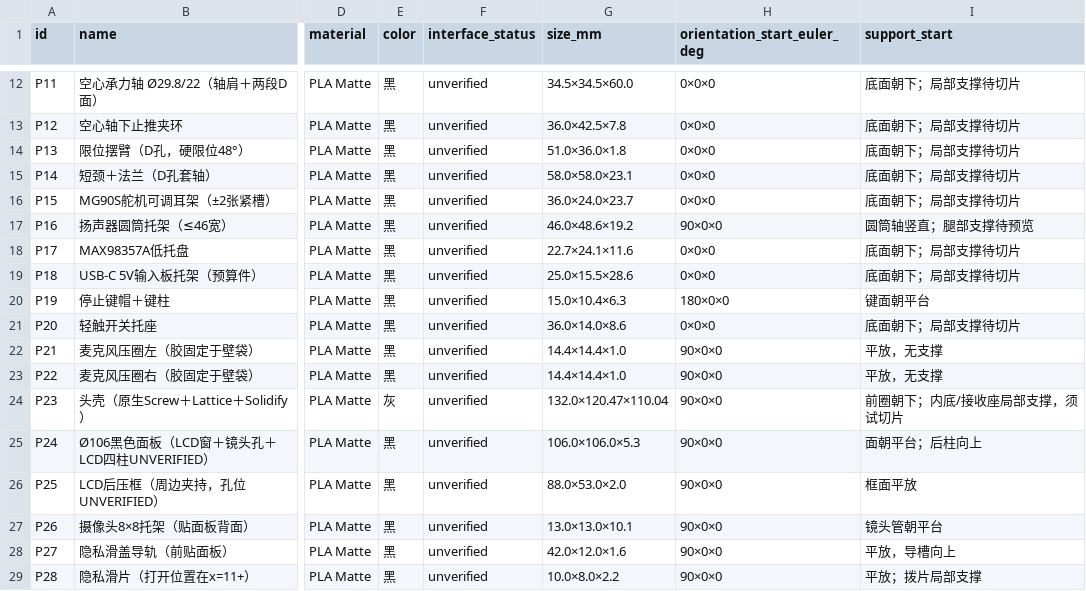
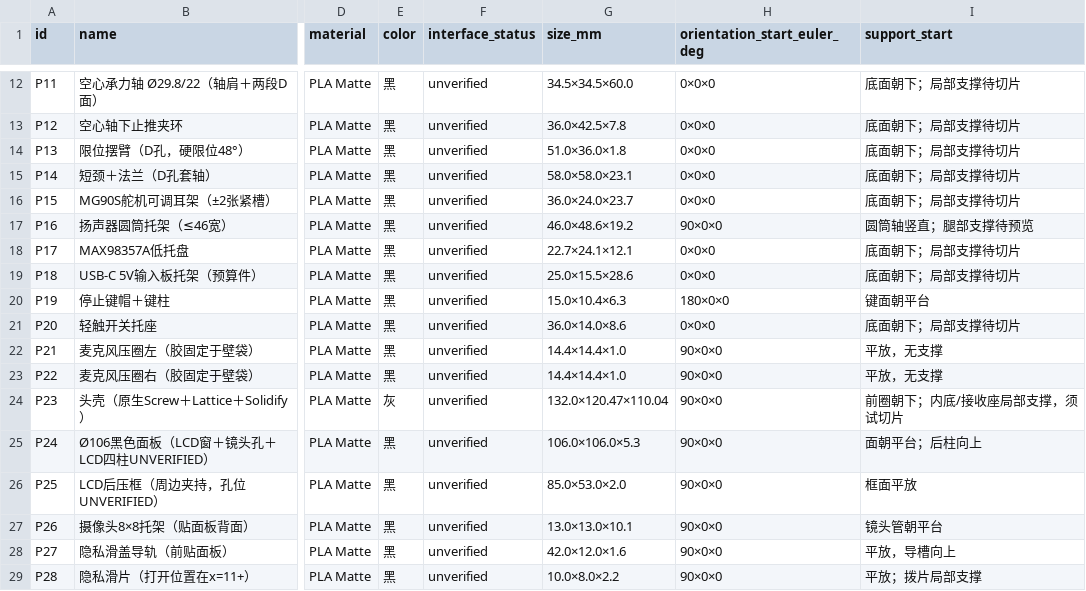
Before and after one commit to eleanor-wsyy/EffMeet2, a CSV file: hardware/robot-design/round-yaw-v2/revision-20261011-nomi-layoutA/print-split-v6/PARTS.csv, drawn as a sheet; only a part is shown, gaps mark what is left out; the diff names each change by its address in the sheet, - before the commit and + after, or states it on an @@ line.

```diff
--- a/hardware/robot-design/round-yaw-v2/revision-20261011-nomi-layoutA/print-split-v6/PARTS.csv
+++ b/hardware/robot-design/round-yaw-v2/revision-20261011-nomi-layoutA/print-split-v6/PARTS.csv
-G18 (size_mm): 22.7×24.1×11.6
+G18 (size_mm): 22.7×24.1×12.1
-G26 (size_mm): 88.0×53.0×2.0
+G26 (size_mm): 85.0×53.0×2.0
```
Also changed, not shown: hardware/robot-design/round-yaw-v2/revision-20261011-nomi-layoutA/print-split-v6/MEASUREMENTS.csv, 20 other files.
